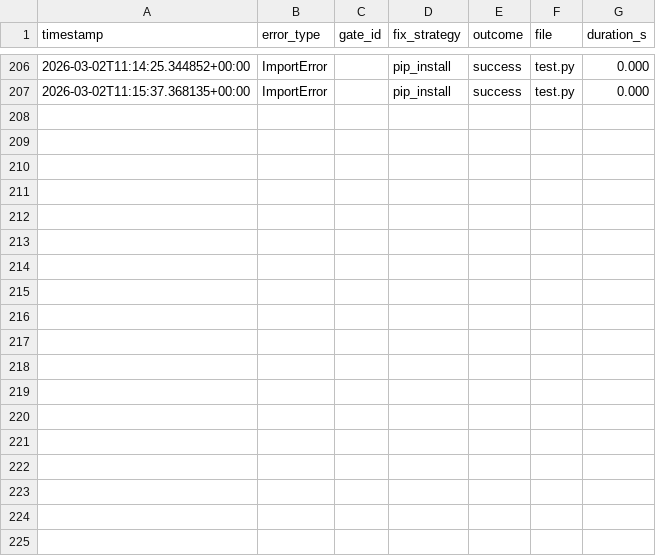
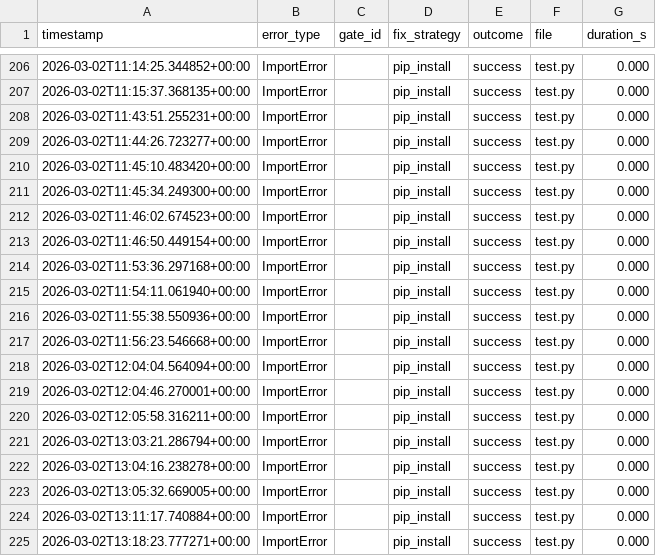
Before and after one commit to OZmasterAI/Torus-Framework, a CSV file: hooks/.experience_archive.csv, drawn as a sheet; only a part is shown, gaps mark what is left out.

```diff
--- a/hooks/.experience_archive.csv
+++ b/hooks/.experience_archive.csv
@@ -207 +207,19 @@ timestamp,error_type,gate_id,fix_strategy,outcome,file,duration_s
 2026-03-02T11:15:37.368135+00:00,ImportError,,pip_install,success,test.py,0.000
+2026-03-02T11:43:51.255231+00:00,ImportError,,pip_install,success,test.py,0.000
+2026-03-02T11:44:26.723277+00:00,ImportError,,pip_install,success,test.py,0.000
+2026-03-02T11:45:10.483420+00:00,ImportError,,pip_install,success,test.py,0.000
+2026-03-02T11:45:34.249300+00:00,ImportError,,pip_install,success,test.py,0.000
+2026-03-02T11:46:02.674523+00:00,ImportError,,pip_install,success,test.py,0.000
+2026-03-02T11:46:50.449154+00:00,ImportError,,pip_install,success,test.py,0.000
+2026-03-02T11:53:36.297168+00:00,ImportError,,pip_install,success,test.py,0.000
+2026-03-02T11:54:11.061940+00:00,ImportError,,pip_install,success,test.py,0.000
+2026-03-02T11:55:38.550936+00:00,ImportError,,pip_install,success,test.py,0.000
+2026-03-02T11:56:23.546668+00:00,ImportError,,pip_install,success,test.py,0.000
+2026-03-02T12:04:04.564094+00:00,ImportError,,pip_install,success,test.py,0.000
+2026-03-02T12:04:46.270001+00:00,ImportError,,pip_install,success,test.py,0.000
+2026-03-02T12:05:58.316211+00:00,ImportError,,pip_install,success,test.py,0.000
+2026-03-02T13:03:21.286794+00:00,ImportError,,pip_install,success,test.py,0.000
+2026-03-02T13:04:16.238278+00:00,ImportError,,pip_install,success,test.py,0.000
+2026-03-02T13:05:32.669005+00:00,ImportError,,pip_install,success,test.py,0.000
+2026-03-02T13:11:17.740884+00:00,ImportError,,pip_install,success,test.py,0.000
+2026-03-02T13:18:23.777271+00:00,ImportError,,pip_install,success,test.py,0.000
```
Also changed, not shown: 3 other files.
